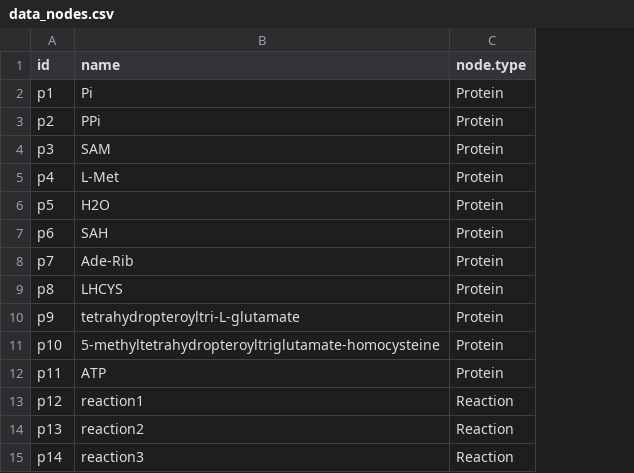
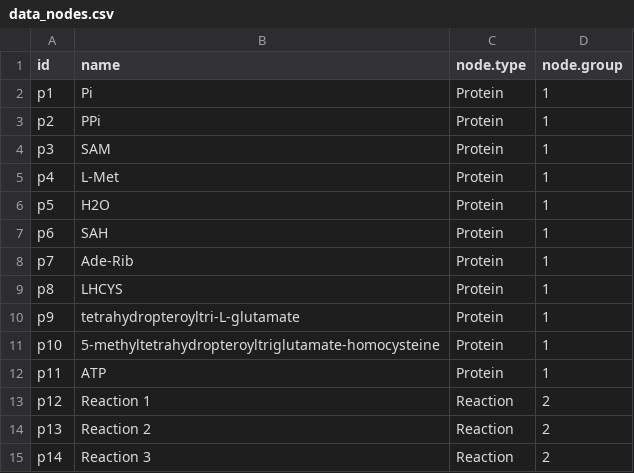
Before and after one commit to DogaIster/Rview, a CSV file: inst/data/data_nodes.csv, drawn as a sheet; the diff names each change by its address in the sheet, - before the commit and + after, or states it on an @@ line.

```diff
--- a/inst/data/data_nodes.csv
+++ b/inst/data/data_nodes.csv
+column D (node.group), rows 2-15: 1 | 1 | 1 | 1 | 1 | 1 | 1 | 1 | 1 | 1 | 1 | 2 | 2 | 2
-B13 (name): reaction1
+B13 (name): Reaction 1
-B14 (name): reaction2
+B14 (name): Reaction 2
-B15 (name): reaction3
+B15 (name): Reaction 3
```
Also changed, not shown: inst/data/data_edges.csv, 1 other file.
